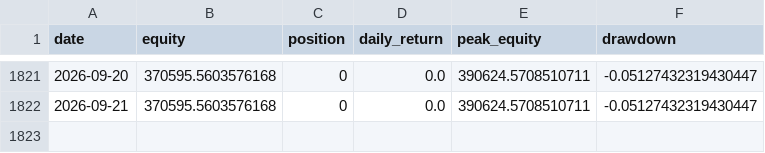
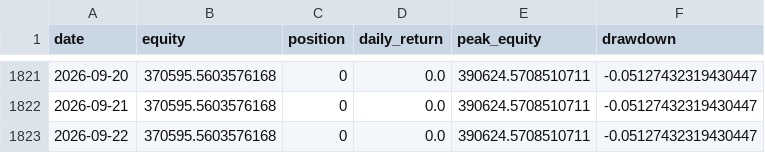
Before and after one commit to dddabtc/usdt-slope-strategies, a CSV file: experiments/long-only/equity.csv, drawn as a sheet; only a part is shown, gaps mark what is left out; the diff names each change by its address in the sheet, - before the commit and + after, or states it on an @@ line.

```diff
--- a/experiments/long-only/equity.csv
+++ b/experiments/long-only/equity.csv
+row 1823: 2026-09-22 | 370595.5603576168 | 0 | 0.0 | 390624.5708510711 | -0.05127432319430447
```
Also changed, not shown: data/btc_price_full.csv, data/dai_market_cap_full.csv, 16 other files.
